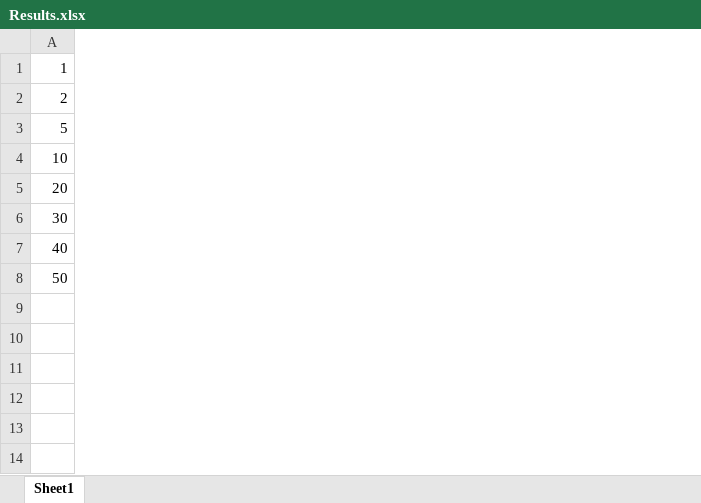
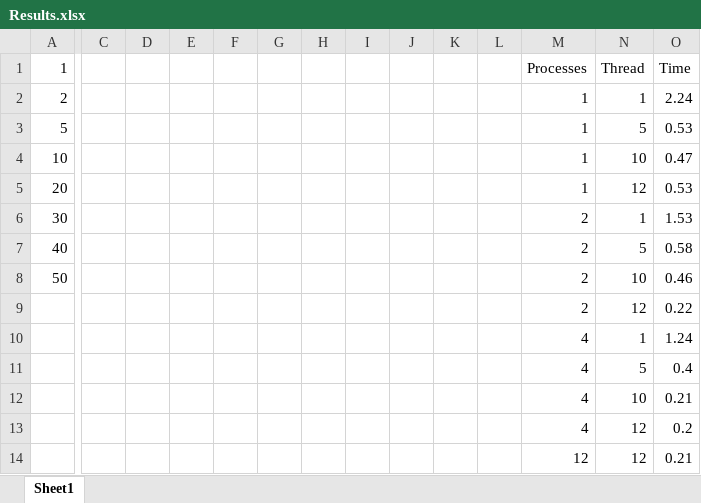
Before and after one commit to MSOE-CPE2600/multiprocessing-turney-benjankowski, an Excel workbook: Results.xlsx, sheet Sheet1, drawn as a sheet; only a part is shown, gaps mark what is left out; values as stored, in another font and other column widths than the file's, no borders; charts and pictures not drawn; rows hold the shown columns only; the diff names each change by its address in the sheet, - before the commit and + after, or states it on an @@ line.

Commit message:
Updated results

```diff
--- a/Results.xlsx (sheet Sheet1)
+++ b/Results.xlsx (sheet Sheet1)
+column C, empty
+column D, empty
+column E, empty
+column F, empty
+column G, empty
+column H, empty
+column I, empty
+column J, empty
+column K, empty
+column L, empty
+column M, rows 1-8: Processes | 1 | 1 | 1 | 1 | 2 | 2 | 2
+column N, rows 1-8: Thread | 1 | 5 | 10 | 12 | 1 | 5 | 10
+column O, rows 1-8: Time | 2.24 | 0.53 | 0.47 | 0.53 | 1.53 | 0.58 | 0.46
+row 9:  |  |  |  |  |  |  |  |  |  |  | 2 | 12 | 0.22
+row 10:  |  |  |  |  |  |  |  |  |  |  | 4 | 1 | 1.24
+row 11:  |  |  |  |  |  |  |  |  |  |  | 4 | 5 | 0.4
+row 12:  |  |  |  |  |  |  |  |  |  |  | 4 | 10 | 0.21
+row 13:  |  |  |  |  |  |  |  |  |  |  | 4 | 12 | 0.2
+row 14:  |  |  |  |  |  |  |  |  |  |  | 12 | 12 | 0.21
```
Also changed, not shown: charts or pictures, 1 other file.
